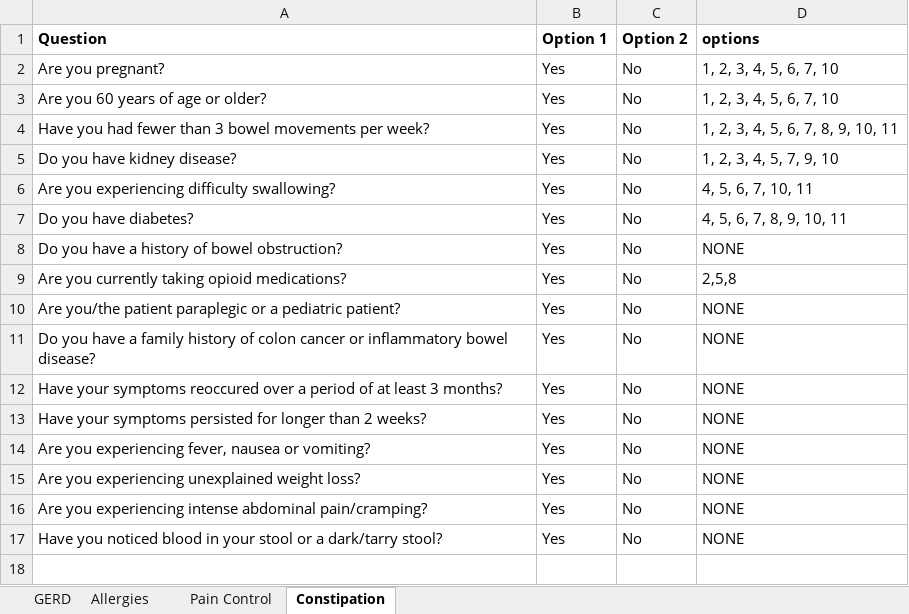
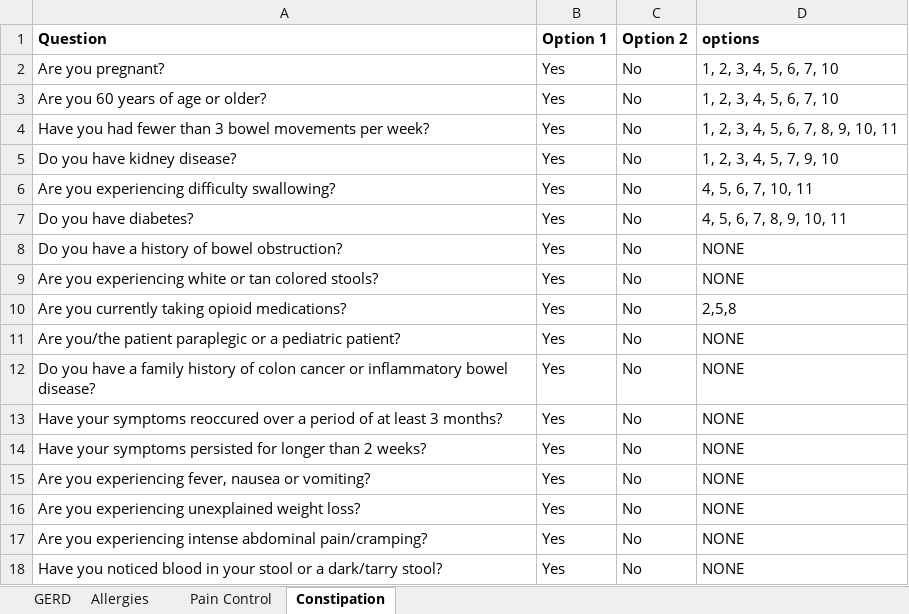
Before and after one commit to amirmbhd/OTC, an Excel workbook: OTCRecommendations.xlsx, sheet Constipation, drawn as a sheet; values as stored, in another font and other column widths than the file's, no borders; the diff names each change by its address in the sheet, - before the commit and + after, or states it on an @@ line.

Commit message:
Add files via upload

```diff
--- a/OTCRecommendations.xlsx (sheet Constipation)
+++ b/OTCRecommendations.xlsx (sheet Constipation)
+row 9: Are you experiencing white or tan colored stools? | Yes | No | NONE
```
Also changed, not shown: sheet GERD, sheet Pain Control.
